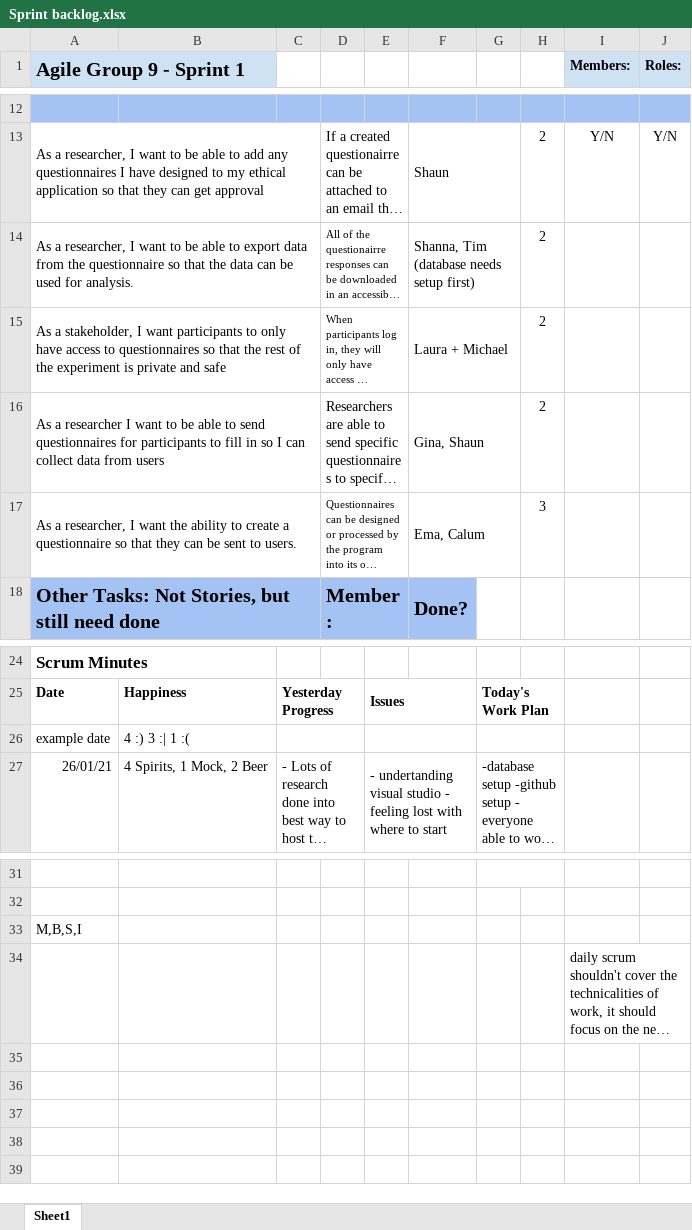
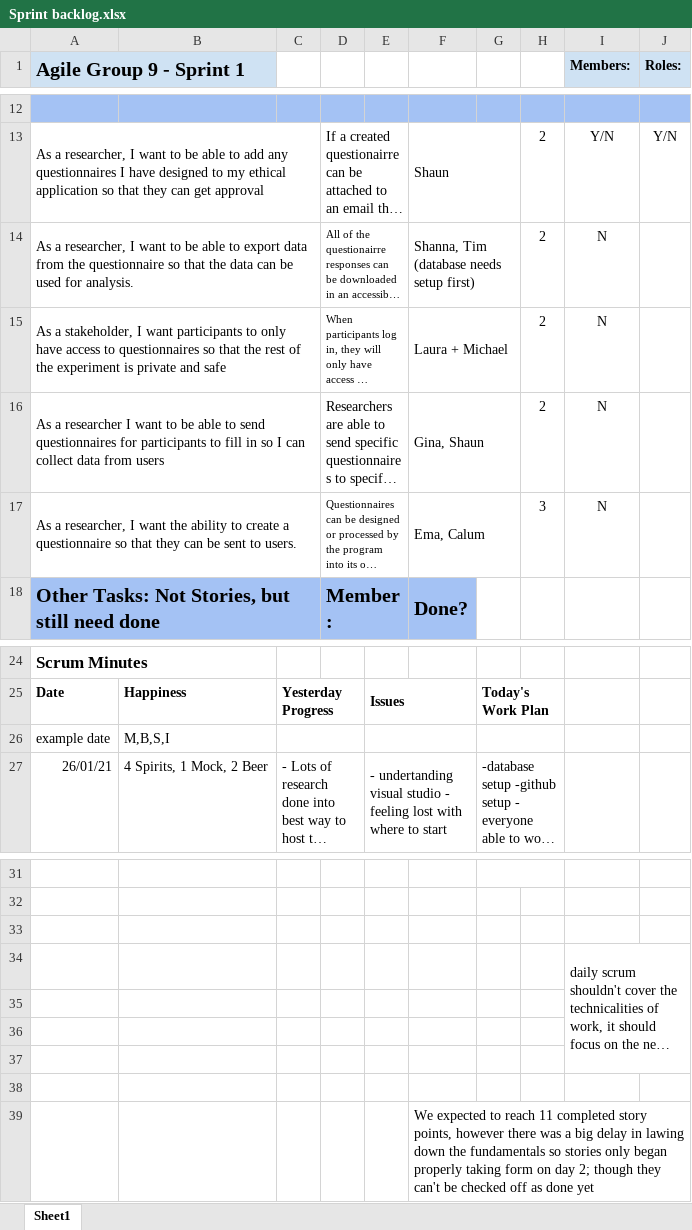
Before and after one commit to laurahutchison/AgileProject, an Excel workbook: Sprint 1/Sprint_Backlog/Sprint backlog.xlsx, sheet Sheet1, drawn as a sheet; only a part is shown, gaps mark what is left out; long unchanged cells end in …; values as stored, in another font and other column widths than the file's, no borders; charts and pictures not drawn; the diff names each change by its address in the sheet, - before the commit and + after, or states it on an @@ line.

Commit message:
Sprint backlog final version

```diff
--- a/Sprint 1/Sprint_Backlog/Sprint backlog.xlsx (sheet Sheet1)
+++ b/Sprint 1/Sprint_Backlog/Sprint backlog.xlsx (sheet Sheet1)
-I14:I17 (Members:): (empty)
+I14:I17 (Members:): N
-B26: 4 :) 3 :| 1 :(
+B26: M,B,S,I
-A33 (Agile Group 9 - Sprint 1): M,B,S,I
+A33 (Agile Group 9 - Sprint 1): (empty)
+row 35: (empty)
+row 36: (empty)
+row 37: (empty)
+row 38: (empty)
+row 39:  |  |  |  |  | We expected to reach 11 completed story points, however there was a big delay in lawing down the fundamentals so stories only began properly taking form on day 2; though they can't be checked off as done yet
```
Also changed, not shown: charts or pictures.
